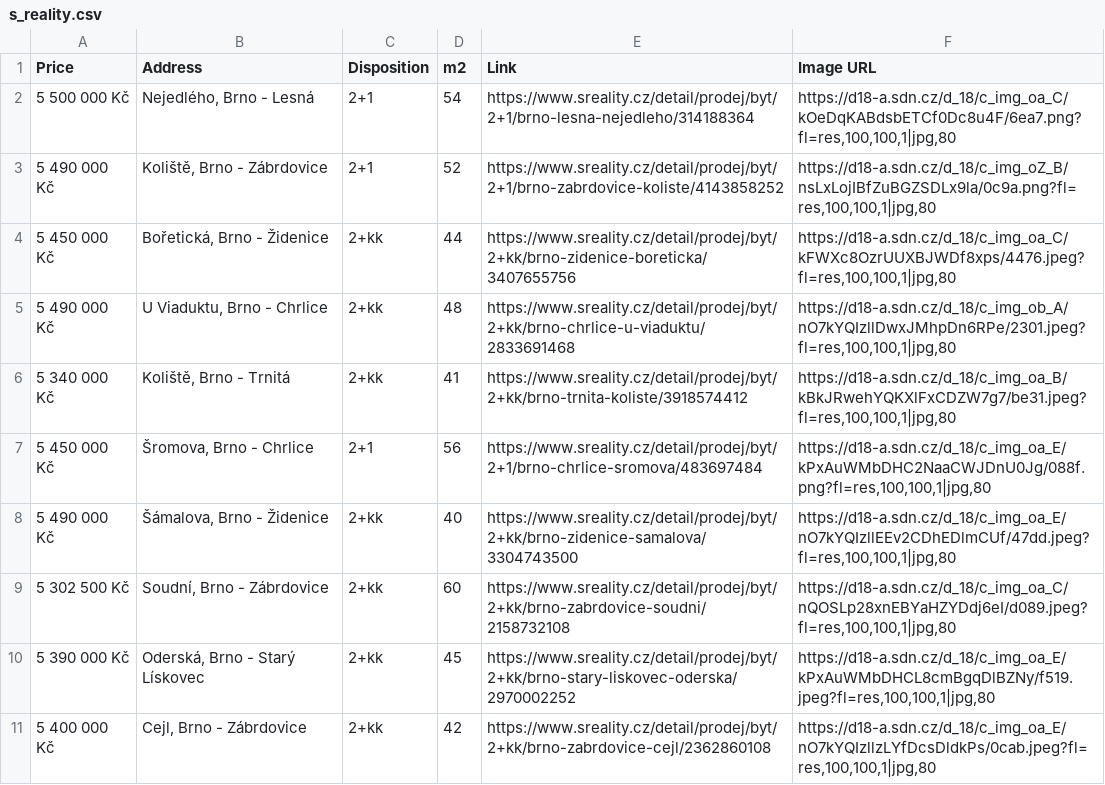
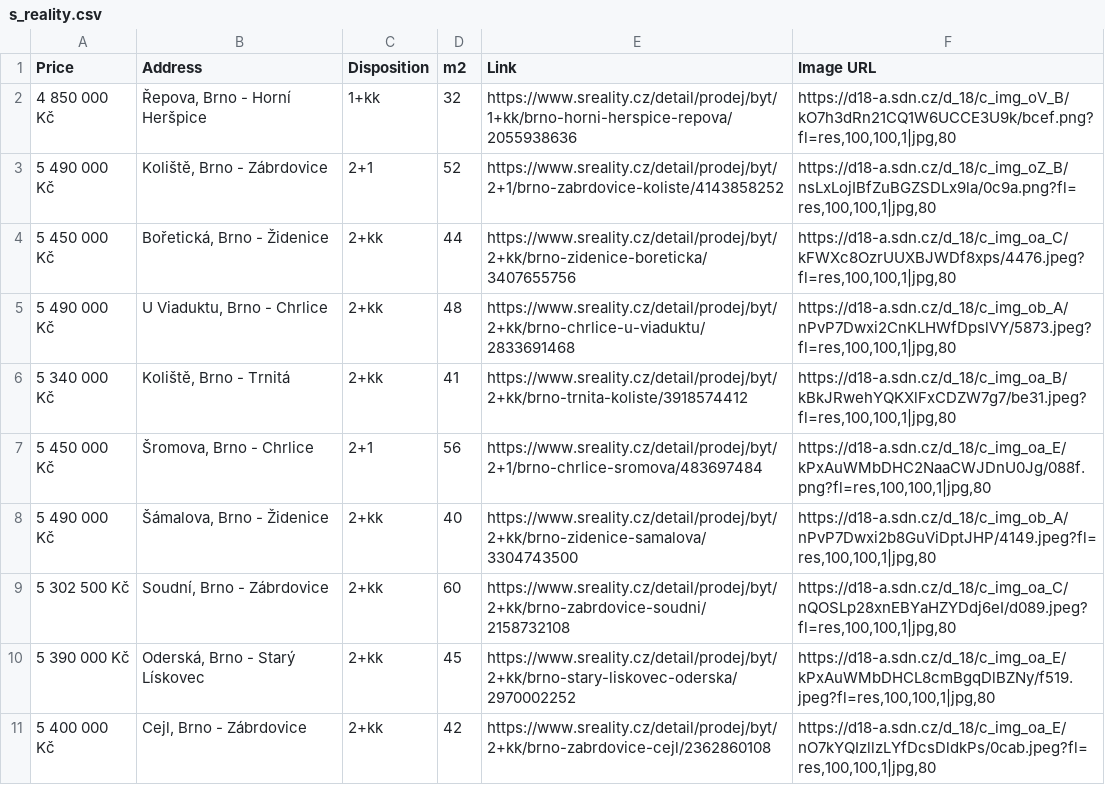
Before and after one commit to valentovahelen/s_reality, a CSV file: s_reality.csv, drawn as a sheet; only a part is shown.

```diff
--- a/s_reality.csv
+++ b/s_reality.csv
@@ -1,9 +1,9 @@
 Price,Address,Disposition,m2,Link,Image URL
-5 500 000 Kč,"Nejedlého, Brno - Lesná",2+1,54,https://www.sreality.cz/detail/prodej/byt/2+1/brno-lesna-nejedleho/314188364,"https://d18-a.sdn.cz/d_18/c_img_oa_C/kOeDqKABdsbETCf0Dc8u4F/6ea7.png?fl=res,100,100,1|jpg,80"
+4 850 000 Kč,"Řepova, Brno - Horní Heršpice",1+kk,32,https://www.sreality.cz/detail/prodej/byt/1+kk/brno-horni-herspice-repova/2055938636,"https://d18-a.sdn.cz/d_18/c_img_oV_B/kO7h3dRn21CQ1W6UCCE3U9k/bcef.png?fl=res,100,100,1|jpg,80"
 5 490 000 Kč,"Koliště, Brno - Zábrdovice",2+1,52,https://www.sreality.cz/detail/prodej/byt/2+1/brno-zabrdovice-koliste/4143858252,"https://d18-a.sdn.cz/d_18/c_img_oZ_B/nsLxLojIBfZuBGZSDLx9la/0c9a.png?fl=res,100,100,1|jpg,80"
 5 450 000 Kč,"Bořetická, Brno - Židenice",2+kk,44,https://www.sreality.cz/detail/prodej/byt/2+kk/brno-zidenice-boreticka/3407655756,"https://d18-a.sdn.cz/d_18/c_img_oa_C/kFWXc8OzrUUXBJWDf8xps/4476.jpeg?fl=res,100,100,1|jpg,80"
-5 490 000 Kč,"U Viaduktu, Brno - Chrlice",2+kk,48,https://www.sreality.cz/detail/prodej/byt/2+kk/brno-chrlice-u-viaduktu/2833691468,"https://d18-a.sdn.cz/d_18/c_img_ob_A/nO7kYQIzllDwxJMhpDn6RPe/2301.jpeg?fl=res,100,100,1|jpg,80"
+5 490 000 Kč,"U Viaduktu, Brno - Chrlice",2+kk,48,https://www.sreality.cz/detail/prodej/byt/2+kk/brno-chrlice-u-viaduktu/2833691468,"https://d18-a.sdn.cz/d_18/c_img_ob_A/nPvP7Dwxi2CnKLHWfDpslVY/5873.jpeg?fl=res,100,100,1|jpg,80"
 5 340 000 Kč,"Koliště, Brno - Trnitá",2+kk,41,https://www.sreality.cz/detail/prodej/byt/2+kk/brno-trnita-koliste/3918574412,"https://d18-a.sdn.cz/d_18/c_img_oa_B/kBkJRwehYQKXlFxCDZW7g7/be31.jpeg?fl=res,100,100,1|jpg,80"
 5 450 000 Kč,"Šromova, Brno - Chrlice",2+1,56,https://www.sreality.cz/detail/prodej/byt/2+1/brno-chrlice-sromova/483697484,"https://d18-a.sdn.cz/d_18/c_img_oa_E/kPxAuWMbDHC2NaaCWJDnU0Jg/088f.png?fl=res,100,100,1|jpg,80"
-5 490 000 Kč,"Šámalova, Brno - Židenice",2+kk,40,https://www.sreality.cz/detail/prodej/byt/2+kk/brno-zidenice-samalova/3304743500,"https://d18-a.sdn.cz/d_18/c_img_oa_E/nO7kYQIzllEEv2CDhEDlmCUf/47dd.jpeg?fl=res,100,100,1|jpg,80"
+5 490 000 Kč,"Šámalova, Brno - Židenice",2+kk,40,https://www.sreality.cz/detail/prodej/byt/2+kk/brno-zidenice-samalova/3304743500,"https://d18-a.sdn.cz/d_18/c_img_ob_A/nPvP7Dwxi2b8GuViDptJHP/4149.jpeg?fl=res,100,100,1|jpg,80"
 5 302 500 Kč,"Soudní, Brno - Zábrdovice",2+kk,60,https://www.sreality.cz/detail/prodej/byt/2+kk/brno-zabrdovice-soudni/2158732108,"https://d18-a.sdn.cz/d_18/c_img_oa_C/nQOSLp28xnEBYaHZYDdj6eI/d089.jpeg?fl=res,100,100,1|jpg,80"
```
